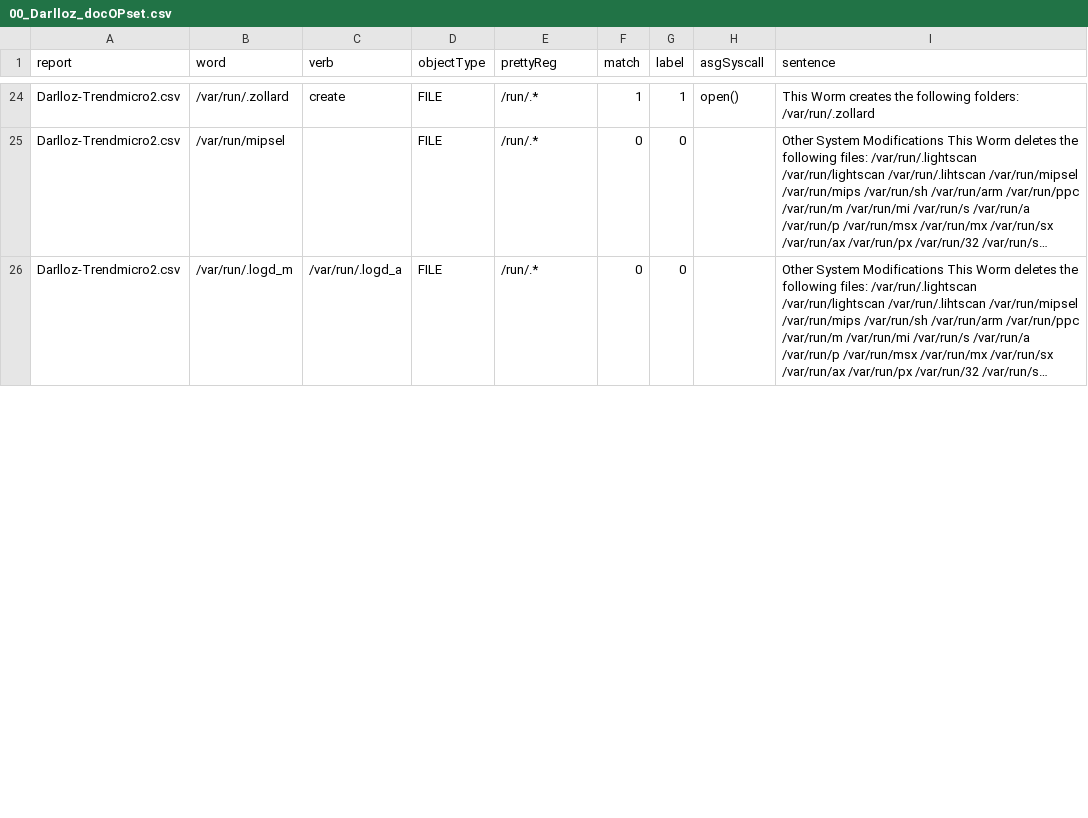
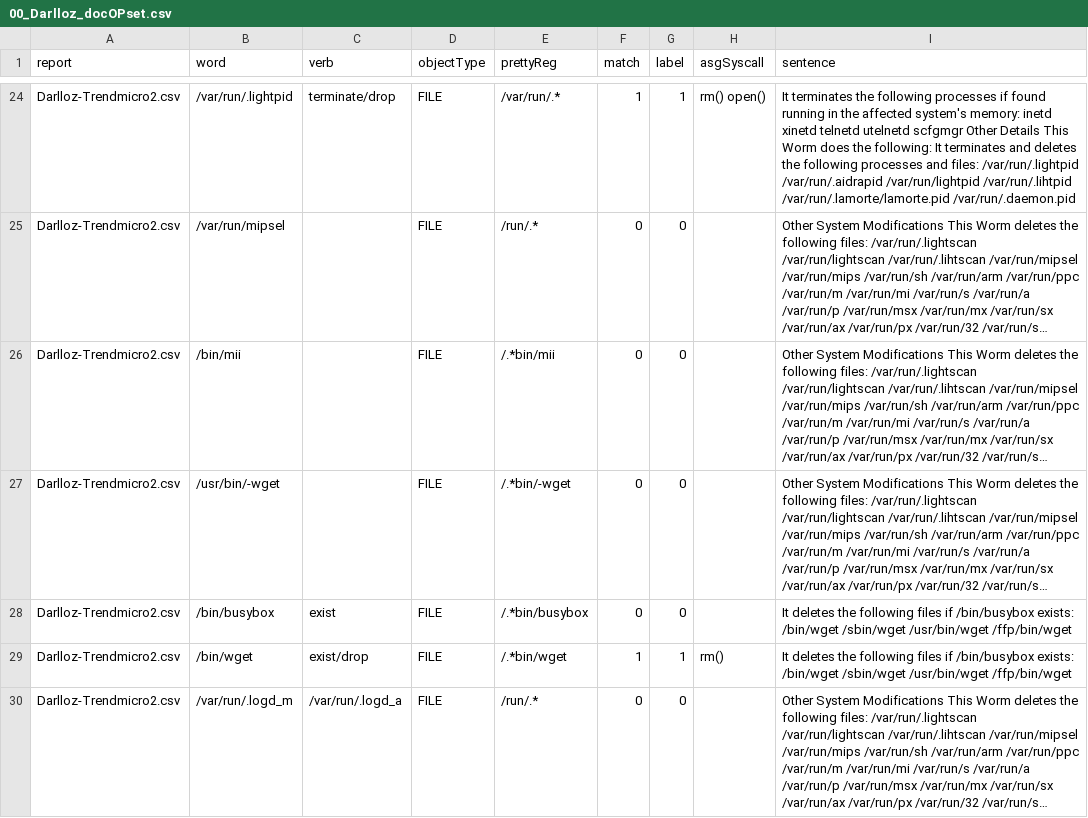
Before and after one commit to weberlu88/2022-CCoE, a CSV file: Model/Exp4_autore/result/00_Darlloz_docOPset.csv, drawn as a sheet; only a part is shown, gaps mark what is left out; long unchanged cells end in …; the diff covers the shown part only; the diff names each change by its address in the sheet, - before the commit and + after, or states it on an @@ line.

```diff
--- a/Model/Exp4_autore/result/00_Darlloz_docOPset.csv
+++ b/Model/Exp4_autore/result/00_Darlloz_docOPset.csv
-B24 (word): /var/run/.zollard
+B24 (word): /var/run/.lightpid
-C24 (verb): create
+C24 (verb): terminate/drop
-E24 (prettyReg): /run/.*
+E24 (prettyReg): /var/run/.*
-H24 (asgSyscall): open()
+H24 (asgSyscall): rm() open()
-I24 (sentence): This Worm creates the following folders: /var/run/.zollard
+I24 (sentence): It terminates the following processes if found running in the affected system's memory: inetd xinetd telnetd utelnetd scfgmgr Other Details This Worm does the following: It terminates and deletes the following processes and files: /var/run/.lightpid /var/run/.aidrapid /var/run/lightpid /var/run/.lihtpid /var/run/.lamorte/lamorte.pid /var/run/.daemon.pid
@@ row 41 moved to row 26: Darlloz-Trendmicro2.csv @@
@@ row 39 moved to row 27: Darlloz-Trendmicro2.csv @@
@@ row 27 moved to row 28: Darlloz-Trendmicro2.csv @@
+row 29: Darlloz-Trendmicro2.csv | /bin/wget | exist/drop | FILE | /.*bin/wget | 1 | 1 | rm() | It deletes the following files if /bin/busybox exists: /bin/wget /sbin/wget /usr/bin/wget /ffp/bin/wget
```
Also changed, not shown: 3 added rows, 4 removed rows, 17 moved rows and 8 edited cells elsewhere in this file, 7 other files.
